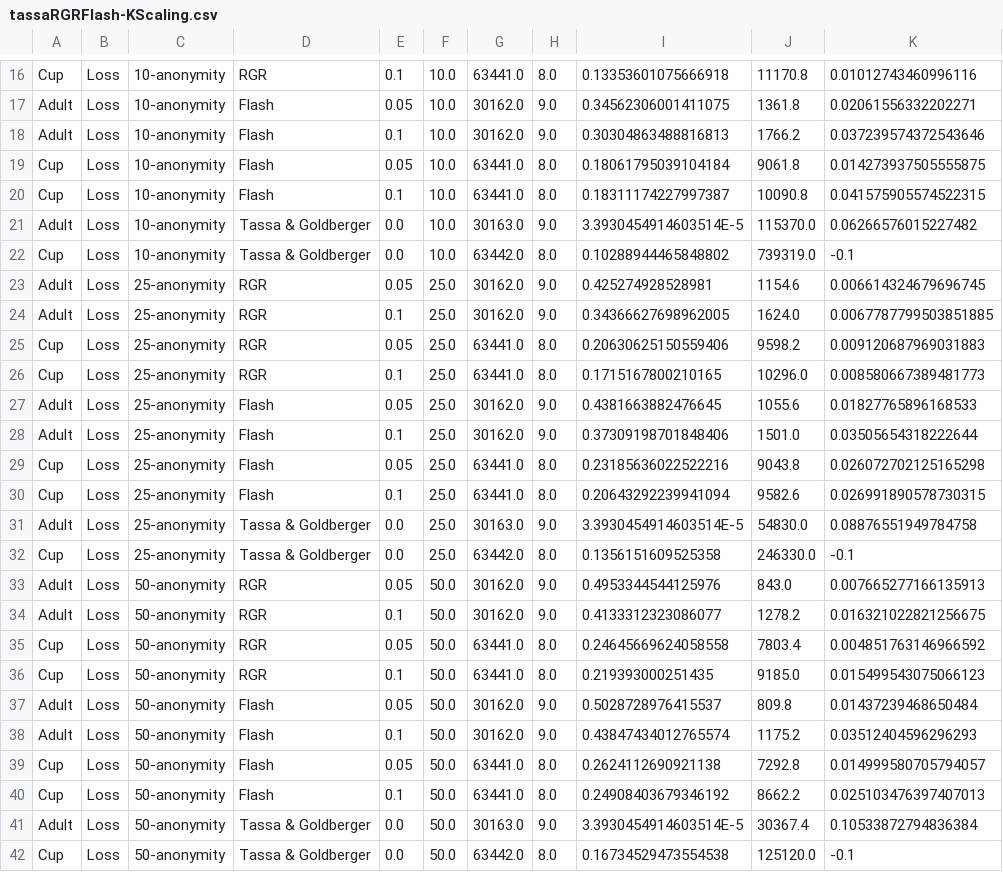
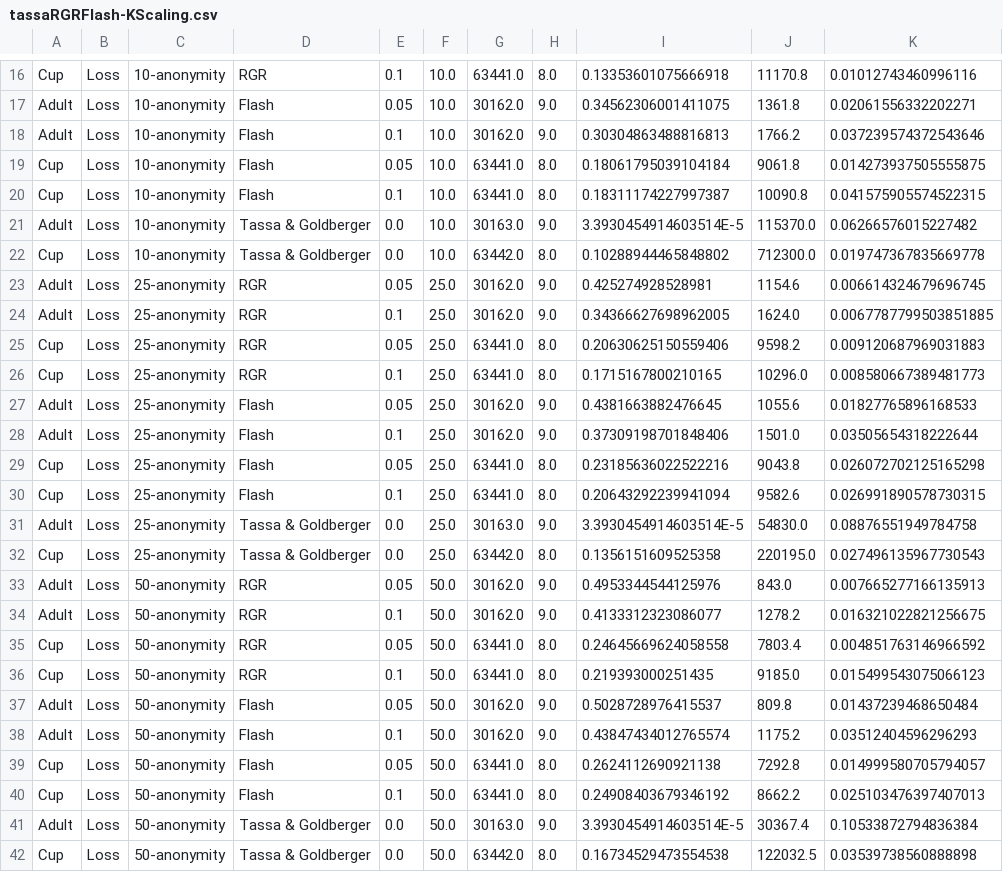
Before and after one commit to fstahnke/arx-new-algorithms, a CSV file: results/tassaRGRFlash-KScaling.csv, drawn as a sheet; only a part is shown, gaps mark what is left out.

Commit message:
Fix a few values in kScaling csv

```diff
--- a/results/tassaRGRFlash-KScaling.csv
+++ b/results/tassaRGRFlash-KScaling.csv
@@ -21,3 +21,3 @@ Cup;Loss;10-anonymity;Flash;0.1;10.0;63441.0;8.0;0.18311174227997387;10090.8;0.0
 Adult;Loss;10-anonymity;Tassa & Goldberger;0.0;10.0;30163.0;9.0;3.3930454914603514E-5;115370.0;0.06266576015227482
-Cup;Loss;10-anonymity;Tassa & Goldberger;0.0;10.0;63442.0;8.0;0.10288944465848802;739319.0;-0.1
+Cup;Loss;10-anonymity;Tassa & Goldberger;0.0;10.0;63442.0;8.0;0.10288944465848802;712300.0;0.019747367835669778
 Adult;Loss;25-anonymity;RGR;0.05;25.0;30162.0;9.0;0.425274928528981;1154.6;0.006614324679696745
@@ -31,3 +31,3 @@ Cup;Loss;25-anonymity;Flash;0.1;25.0;63441.0;8.0;0.20643292239941094;9582.6;0.02
 Adult;Loss;25-anonymity;Tassa & Goldberger;0.0;25.0;30163.0;9.0;3.3930454914603514E-5;54830.0;0.08876551949784758
-Cup;Loss;25-anonymity;Tassa & Goldberger;0.0;25.0;63442.0;8.0;0.1356151609525358;246330.0;-0.1
+Cup;Loss;25-anonymity;Tassa & Goldberger;0.0;25.0;63442.0;8.0;0.1356151609525358;220195.0;0.027496135967730543
 Adult;Loss;50-anonymity;RGR;0.05;50.0;30162.0;9.0;0.4953344544125976;843.0;0.007665277166135913
@@ -41,2 +41,2 @@ Cup;Loss;50-anonymity;Flash;0.1;50.0;63441.0;8.0;0.24908403679346192;8662.2;0.02
 Adult;Loss;50-anonymity;Tassa & Goldberger;0.0;50.0;30163.0;9.0;3.3930454914603514E-5;30367.4;0.10533872794836384
-Cup;Loss;50-anonymity;Tassa & Goldberger;0.0;50.0;63442.0;8.0;0.16734529473554538;125120.0;-0.1
+Cup;Loss;50-anonymity;Tassa & Goldberger;0.0;50.0;63442.0;8.0;0.16734529473554538;122032.5;0.03539738560888898
```
Also changed, not shown: 5 other files.
